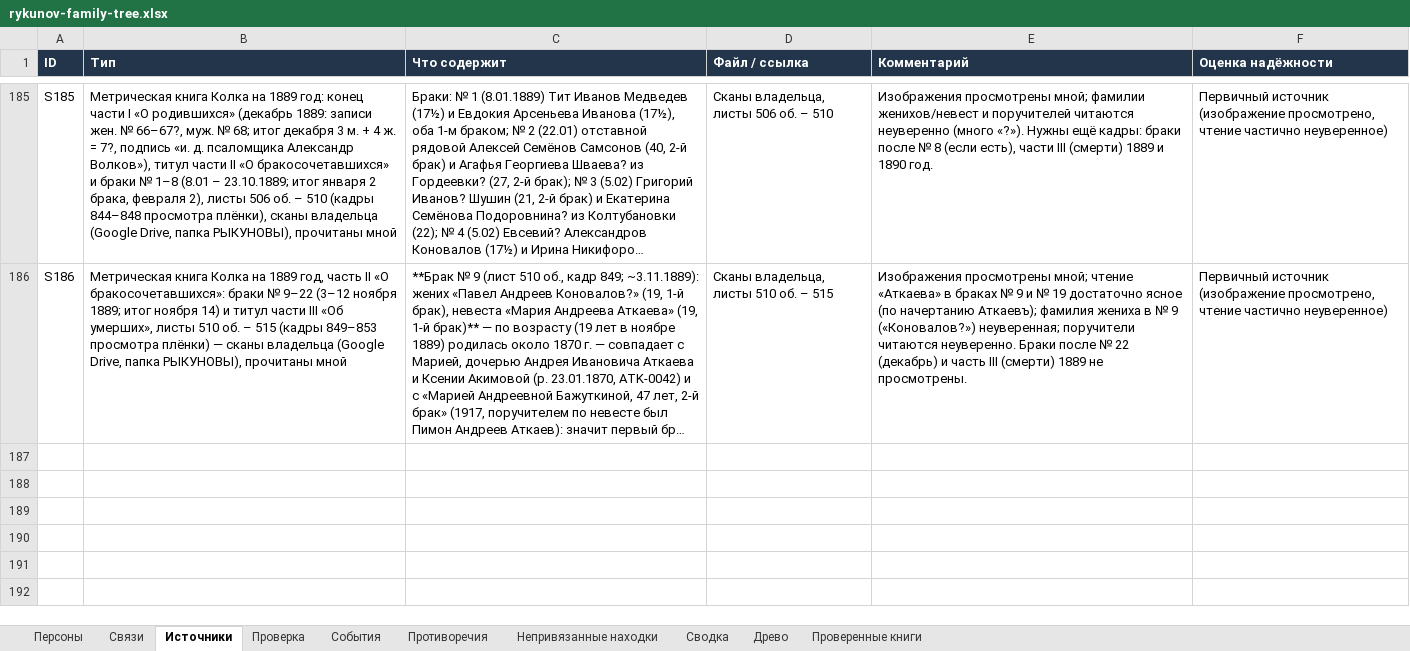
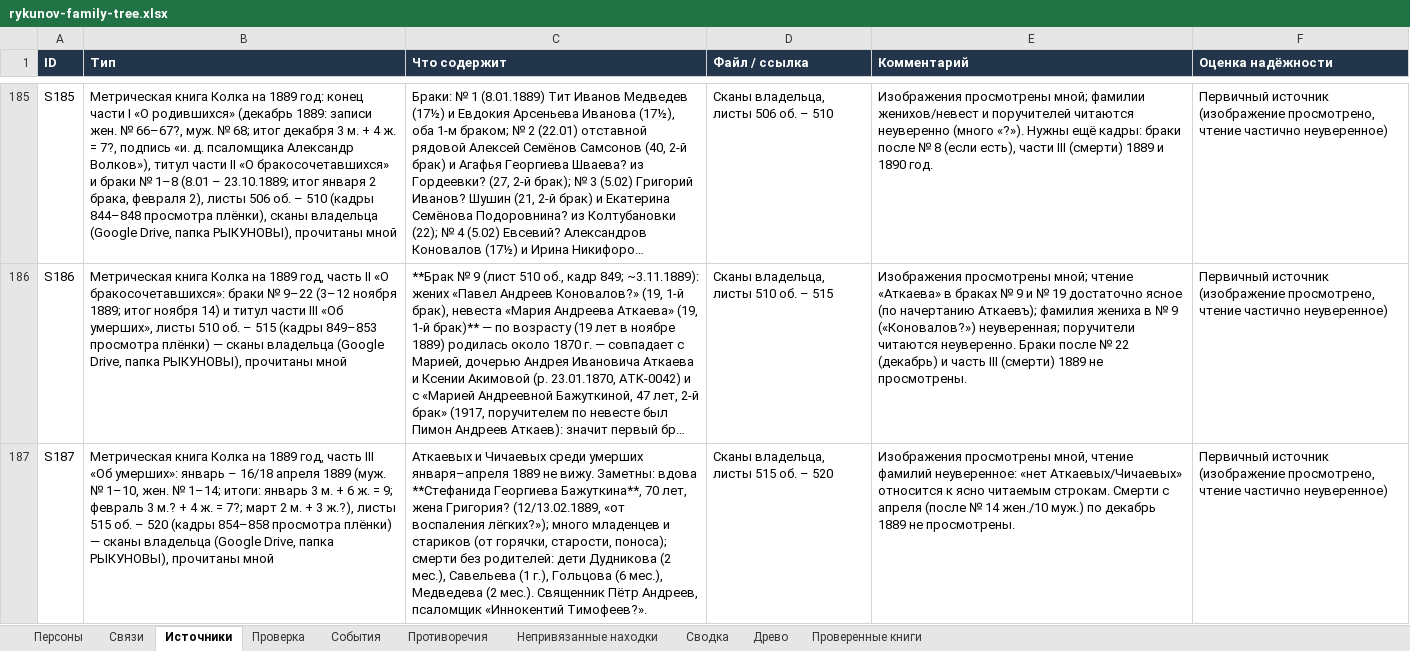
Before and after one commit to kilevoy/rykunov-family-tree, an Excel workbook: data/rykunov-family-tree.xlsx, sheet Источники, drawn as a sheet; only a part is shown, gaps mark what is left out; long unchanged cells end in …; values as stored, in another font and other column widths than the file's, no borders; the diff names each change by its address in the sheet, - before the commit and + after, or states it on an @@ line.

```diff
--- a/data/rykunov-family-tree.xlsx (sheet Источники)
+++ b/data/rykunov-family-tree.xlsx (sheet Источники)
+row 187: S187 | Метрическая книга Колка на 1889 год, часть III «Об умерших»: январь – 16/18 апреля 1889 (муж. № 1–10, жен. № 1–14; итоги: январь 3 м. + 6 ж. = 9; февраль 3 м.? + 4 ж. = 7?; март 2 м. + 3 ж.?), листы 515 об. – 520 (кадры 854–858 просмотра плёнки) — сканы владельца (Google Drive, папка РЫКУНОВЫ), прочитаны мной | Аткаевых и Чичаевых среди умерших января–апреля 1889 не вижу. Заметны: вдова **Стефанида Георгиева Бажуткина**, 70 лет, жена Григория? (12/13.02.1889, «от воспаления лёгких?»); много младенцев и стариков (от горячки, старости, поноса); смерти без родителей: дети Дудникова (2 мес.), Савельева (1 г.), Гольцова (6 мес.), Медведева (2 мес.). Священник Пётр Андреев, псаломщик «Иннокентий Тимофеев?». | Сканы владельца, листы 515 об. – 520 | Изображения просмотрены мной, чтение фамилий неуверенное: «нет Аткаевых/Чичаевых» относится к ясно читаемым строкам. Смерти с апреля (после № 14 жен./10 муж.) по декабрь 1889 не просмотрены. | Первичный источник (изображение просмотрено, чтение частично неуверенное)
```
Also changed, not shown: sheet Проверенные книги.
